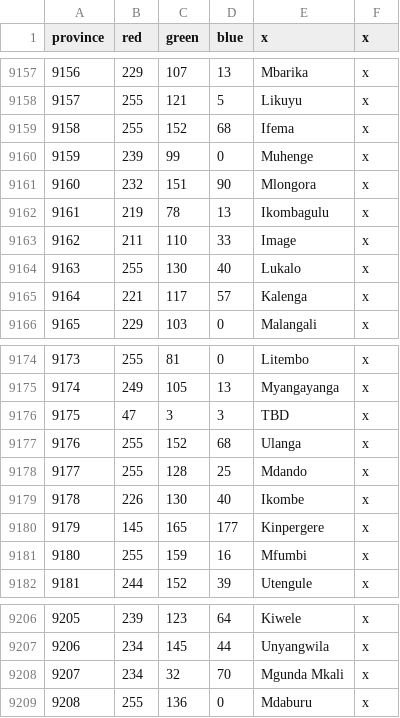
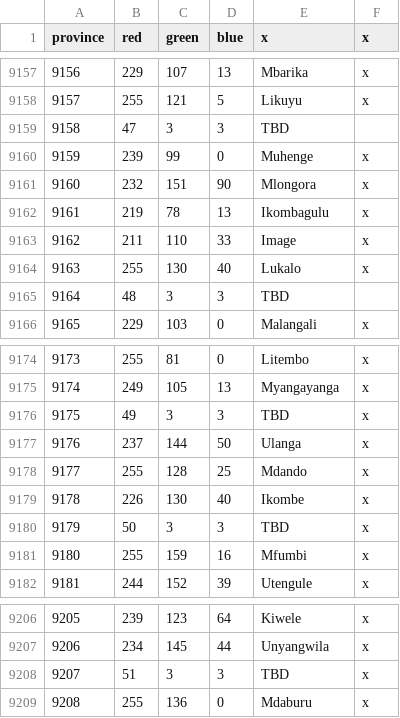
Before and after one commit to LeRoi6/Africa-Universalis-Modding-Community, a CSV file: map/definition.csv, drawn as a sheet; only a part is shown, gaps mark what is left out.

```diff
--- a/map/definition.csv
+++ b/map/definition.csv
@@ -9158,3 +9158,3 @@ province;red;green;blue;x;x
 9157;255;121;5;Likuyu;x
-9158;255;152;68;Ifema;x
+9158;47;3;3;TBD
 9159;239;99;0;Muhenge;x
@@ -9164,3 +9164,3 @@ province;red;green;blue;x;x
 9163;255;130;40;Lukalo;x
-9164;221;117;57;Kalenga;x
+9164;48;3;3;TBD
 9165;229;103;0;Malangali;x
@@ -9175,7 +9175,7 @@ province;red;green;blue;x;x
 9174;249;105;13;Myangayanga;x
-9175;47;3;3;TBD;x
-9176;255;152;68;Ulanga;x
+9175;49;3;3;TBD;x
+9176;237;144;50;Ulanga;x
 9177;255;128;25;Mdando;x
 9178;226;130;40;Ikombe;x
-9179;145;165;177;Kinpergere;x
+9179;50;3;3;TBD;x
 9180;255;159;16;Mfumbi;x
@@ -9207,3 +9207,3 @@ province;red;green;blue;x;x
 9206;234;145;44;Unyangwila;x
-9207;234;32;70;Mgunda Mkali;x
+9207;51;3;3;TBD;x
 9208;255;136;0;Mdaburu;x
```
Also changed, not shown: 8 other files.
